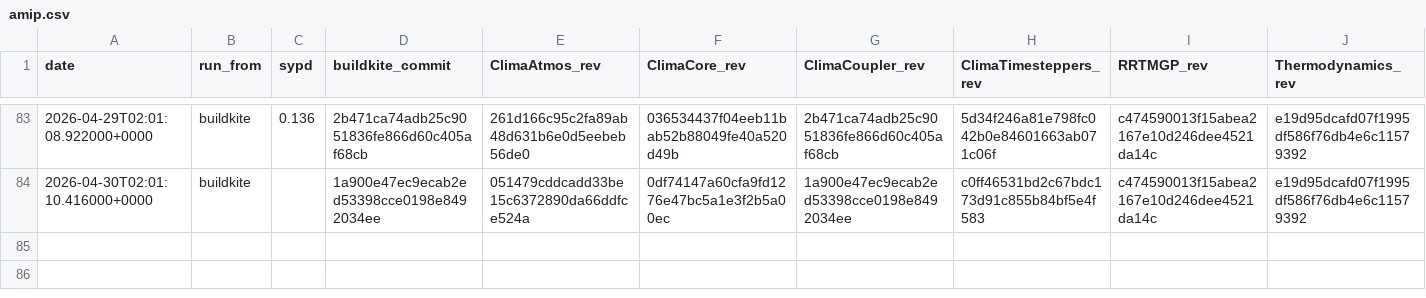
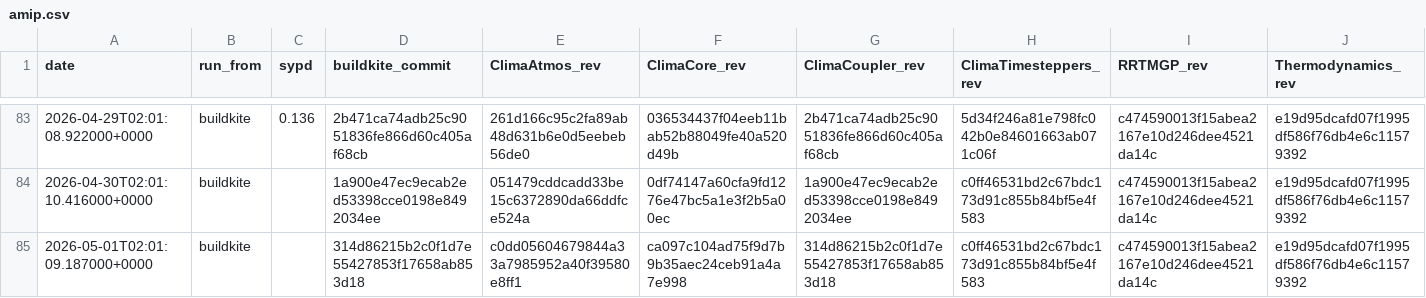
Before and after one commit to petebachant/clima-perf, a CSV file: results/amip.csv, drawn as a sheet; only a part is shown, gaps mark what is left out; rows hold the shown columns only; the diff names each change by its address in the sheet, - before the commit and + after, or states it on an @@ line.

```diff
--- a/results/amip.csv
+++ b/results/amip.csv
+row 85: 2026-05-01T02:01:09.187000+0000 | buildkite |  | 314d86215b2c0f1d7e55427853f17658ab853d18 | c0dd05604679844a33a7985952a40f39580e8ff1 | ca097c104ad75f9d7b9b35aec24ceb91a4a7e998 | 314d86215b2c0f1d7e55427853f17658ab853d18 | c0ff46531bd2c67bdc173d91c855b84bf5e4f583 | c474590013f15abea2167e10d246dee4521da14c | e19d95dcafd07f1995df586f76db4e6c11579392
```
Also changed, not shown: 8 other files.
